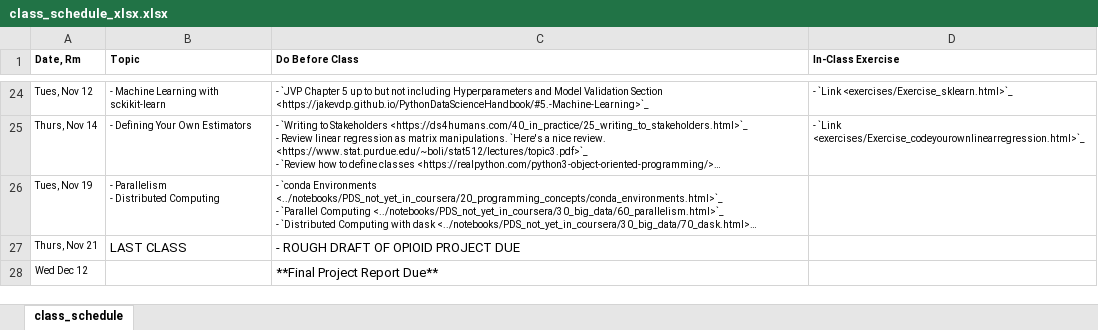
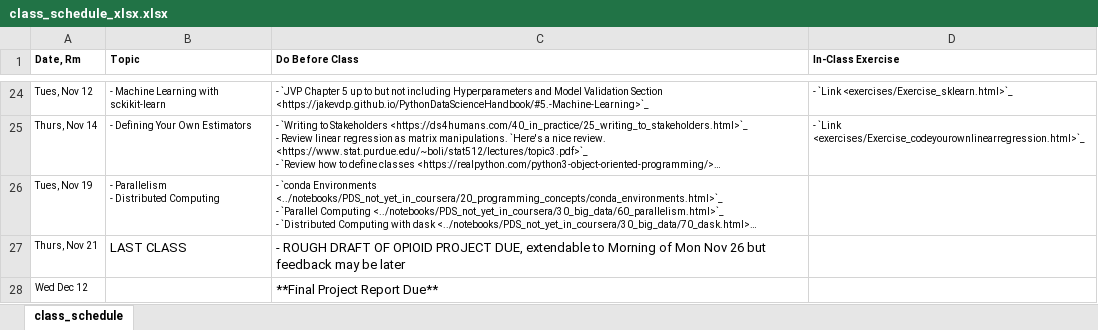
Before and after one commit to nickeubank/practicaldatascience_book, an Excel workbook: ids720_specific/class_schedule_xlsx.xlsx, sheet class_schedule, drawn as a sheet; only a part is shown, gaps mark what is left out; long unchanged cells end in …; values as stored, in another font and other column widths than the file's, no borders; the diff names each change by its address in the sheet, - before the commit and + after, or states it on an @@ line.

Commit message:
update exercises

```diff
--- a/ids720_specific/class_schedule_xlsx.xlsx (sheet class_schedule)
+++ b/ids720_specific/class_schedule_xlsx.xlsx (sheet class_schedule)
-C27 (Do Before Class): …OPIOID PROJECT DUE
+C27 (Do Before Class): …OPIOID PROJECT DUE, extendable to Morning of Mon Nov 26 but feedback may be later
```
Also changed, not shown: 10 other files.
